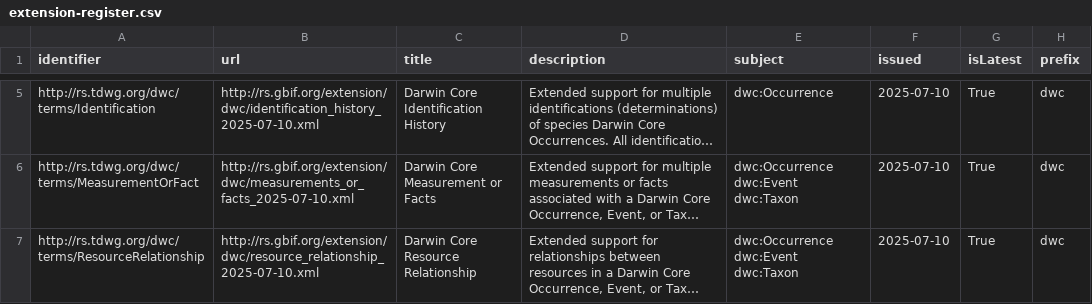
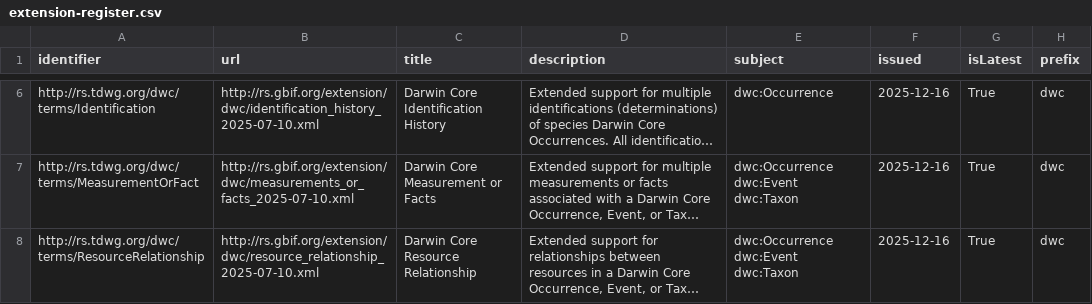
Before and after one commit to AtlasOfLivingAustralia/dwcahandler, a CSV file: src/dwcahandler/dwca/terms/extension-register.csv, drawn as a sheet; only a part is shown, gaps mark what is left out; long unchanged cells end in …; addresses are those after the commit; the diff covers the shown part only; the diff names each change by its address in the sheet, - before the commit and + after, or states it on an @@ line.

```diff
--- a/src/dwcahandler/dwca/terms/extension-register.csv
+++ b/src/dwcahandler/dwca/terms/extension-register.csv
-F6:F8 (issued): 2025-07-10
+F6:F8 (issued): 2025-12-16
```
Also changed, not shown: 1 added row, 1 removed row and 4 edited cells elsewhere in this file.
